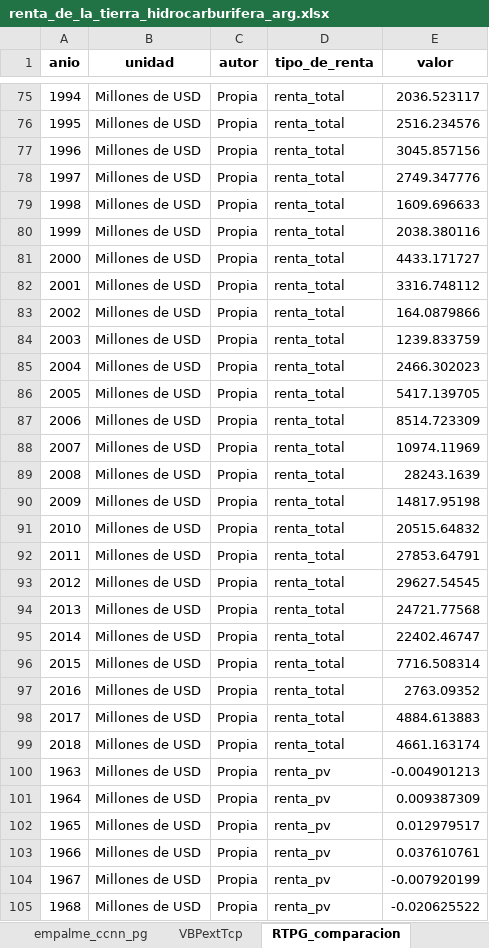
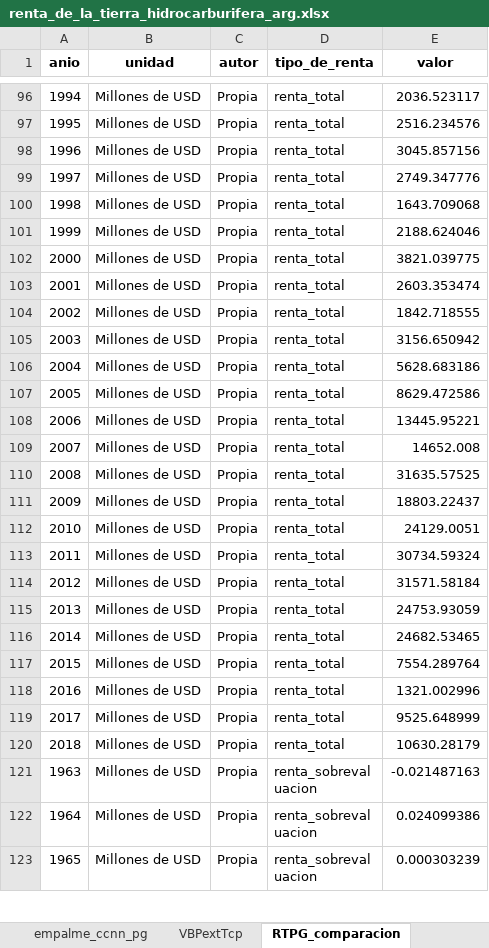
Before and after one commit to mateosuster/pioYPFConicet, an Excel workbook: analisis/resultados/argentina/renta_de_la_tierra_hidrocarburifera_arg.xlsx, sheet RTPG_comparacion, drawn as a sheet; only a part is shown, gaps mark what is left out; the shorter side is filled out with more unchanged rows; values as stored, in another font and other column widths than the file's, no borders; removed rows and columns are numbered as before the commit, all else as after; the diff covers the shown part only; the diff names each change by its address in the sheet, - before the commit and + after, or states it on an @@ line.

```diff
--- a/analisis/resultados/argentina/renta_de_la_tierra_hidrocarburifera_arg.xlsx (sheet RTPG_comparacion)
+++ b/analisis/resultados/argentina/renta_de_la_tierra_hidrocarburifera_arg.xlsx (sheet RTPG_comparacion)
-E100 (valor): 1609.696633
+E100 (valor): 1643.709068
-E101 (valor): 2038.380116
+E101 (valor): 2188.624046
-E102 (valor): 4433.171727
+E102 (valor): 3821.039775
-E103 (valor): 3316.748112
+E103 (valor): 2603.353474
-E104 (valor): 164.0879866
+E104 (valor): 1842.718555
-E105 (valor): 1239.833759
+E105 (valor): 3156.650942
-E106 (valor): 2466.302023
+E106 (valor): 5628.683186
-E107 (valor): 5417.139705
+E107 (valor): 8629.472586
-E108 (valor): 8514.723309
+E108 (valor): 13445.95221
-E109 (valor): 10974.11969
+E109 (valor): 14652.008
-E110 (valor): 28243.1639
+E110 (valor): 31635.57525
-E111 (valor): 14817.95198
+E111 (valor): 18803.22437
-E112 (valor): 20515.64832
+E112 (valor): 24129.0051
-E113 (valor): 27853.64791
+E113 (valor): 30734.59324
-E114 (valor): 29627.54545
+E114 (valor): 31571.58184
-E115 (valor): 24721.77568
+E115 (valor): 24753.93059
-E116 (valor): 22402.46747
+E116 (valor): 24682.53465
-E117 (valor): 7716.508314
+E117 (valor): 7554.289764
-E118 (valor): 2763.09352
+E118 (valor): 1321.002996
-E119 (valor): 4884.613883
+E119 (valor): 9525.648999
-E120 (valor): 4661.163174
+E120 (valor): 10630.28179
-row 100: 1963 | Millones de USD | Propia | renta_pv | -0.004901213
-row 101: 1964 | Millones de USD | Propia | renta_pv | 0.009387309
-row 102: 1965 | Millones de USD | Propia | renta_pv | 0.012979517
-row 103: 1966 | Millones de USD | Propia | renta_pv | 0.037610761
-row 104: 1967 | Millones de USD | Propia | renta_pv | -0.007920199
-row 105: 1968 | Millones de USD | Propia | renta_pv | -0.020625522
```
Also changed, not shown: 21 added rows and 50 removed rows elsewhere in this sheet, sheet raw_data, sheet RTPG_mecanismos, sheet RTPG_mecanismos_vs_pib, sheet indice, analisis/resultados/argentina/metadata_arg.xlsx, 46 other files.
